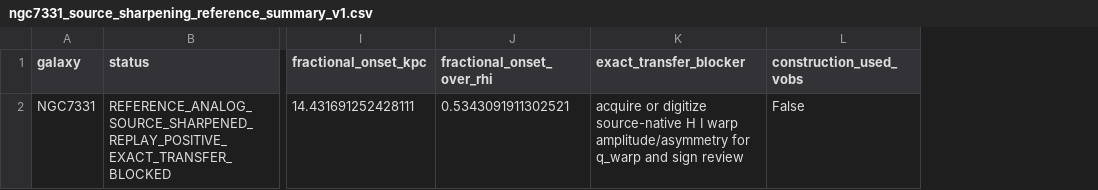
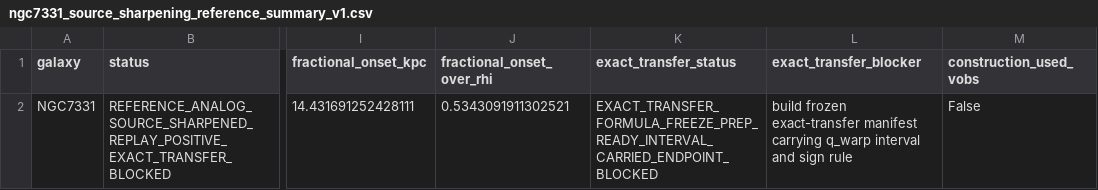
Before and after one commit to tau-core-research/tau-core-projection-readout-paper9, a CSV file: data/derived/ngc7331_source_sharpening_reference_summary_v1.csv, drawn as a sheet; only a part is shown, gaps mark what is left out; addresses are those after the commit; the diff names each change by its address in the sheet, - before the commit and + after, or states it on an @@ line.

```diff
--- a/data/derived/ngc7331_source_sharpening_reference_summary_v1.csv
+++ b/data/derived/ngc7331_source_sharpening_reference_summary_v1.csv
+column K (exact_transfer_status), row 2: EXACT_TRANSFER_FORMULA_FREEZE_PREP_READY_INTERVAL_CARRIED_ENDPOINT_BLOCKED
-L2 (exact_transfer_blocker): acquire or digitize source-native H I warp amplitude/asymmetry for q_warp and sign review
+L2 (exact_transfer_blocker): build frozen exact-transfer manifest carrying q_warp interval and sign rule
```
Also changed, not shown: data/derived/ngc4013_expdisk_wvo_analog_selection_v1.csv, data/derived/ngc7331_source_sharpening_reference_gates_v1.csv, 18 other files.
